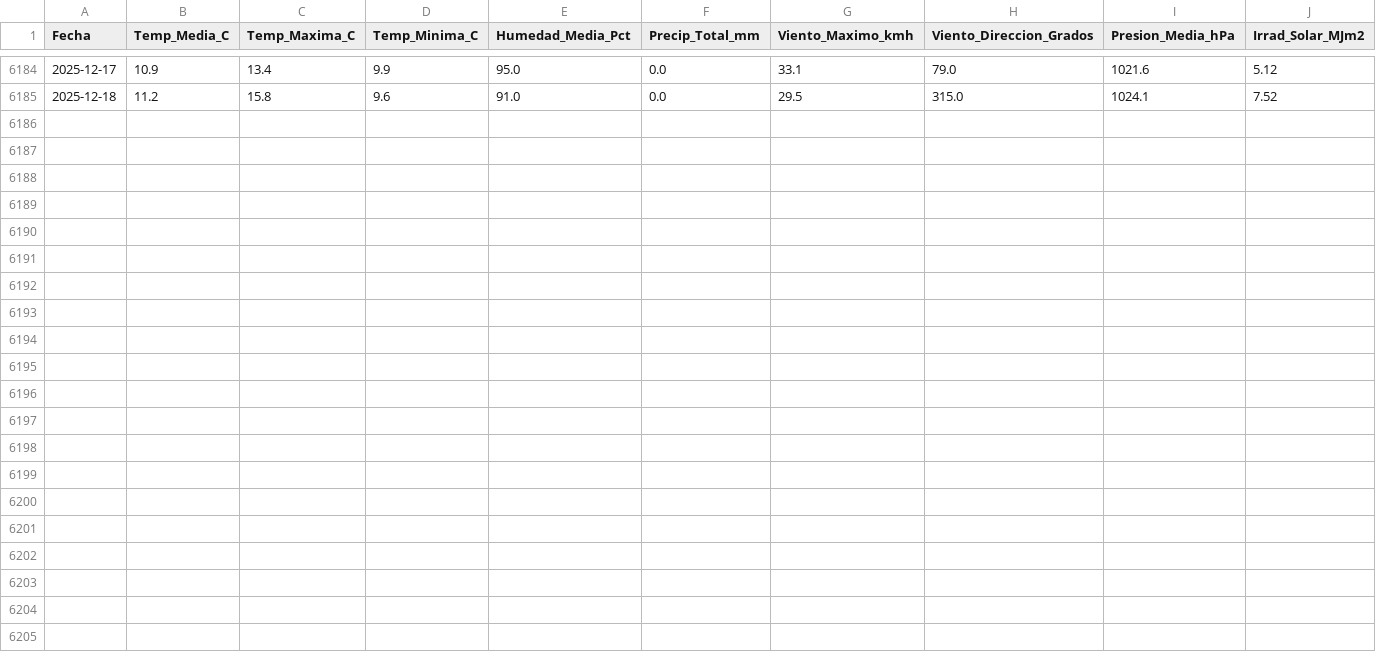
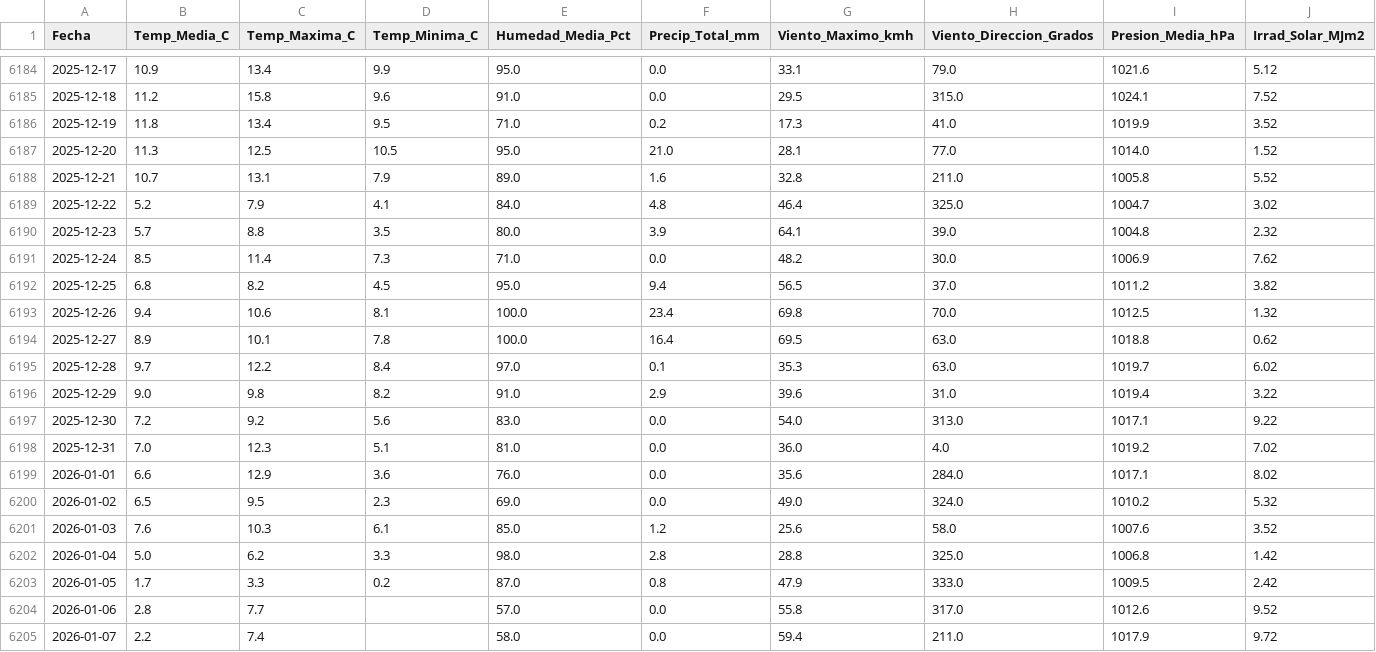
Before and after one commit to nilarroyo43/Proyect3_IABD, a CSV file: data/raw_datasets/meteocat_D5_resumen_historico.csv, drawn as a sheet; only a part is shown, gaps mark what is left out; the diff names each change by its address in the sheet, - before the commit and + after, or states it on an @@ line.

```diff
--- a/data/raw_datasets/meteocat_D5_resumen_historico.csv
+++ b/data/raw_datasets/meteocat_D5_resumen_historico.csv
+row 6186: 2025-12-19 | 11.8 | 13.4 | 9.5 | 71.0 | 0.2 | 17.3 | 41.0 | 1019.9 | 3.52
+row 6187: 2025-12-20 | 11.3 | 12.5 | 10.5 | 95.0 | 21.0 | 28.1 | 77.0 | 1014.0 | 1.52
+row 6188: 2025-12-21 | 10.7 | 13.1 | 7.9 | 89.0 | 1.6 | 32.8 | 211.0 | 1005.8 | 5.52
+row 6189: 2025-12-22 | 5.2 | 7.9 | 4.1 | 84.0 | 4.8 | 46.4 | 325.0 | 1004.7 | 3.02
+row 6190: 2025-12-23 | 5.7 | 8.8 | 3.5 | 80.0 | 3.9 | 64.1 | 39.0 | 1004.8 | 2.32
+row 6191: 2025-12-24 | 8.5 | 11.4 | 7.3 | 71.0 | 0.0 | 48.2 | 30.0 | 1006.9 | 7.62
+row 6192: 2025-12-25 | 6.8 | 8.2 | 4.5 | 95.0 | 9.4 | 56.5 | 37.0 | 1011.2 | 3.82
+row 6193: 2025-12-26 | 9.4 | 10.6 | 8.1 | 100.0 | 23.4 | 69.8 | 70.0 | 1012.5 | 1.32
+row 6194: 2025-12-27 | 8.9 | 10.1 | 7.8 | 100.0 | 16.4 | 69.5 | 63.0 | 1018.8 | 0.62
+row 6195: 2025-12-28 | 9.7 | 12.2 | 8.4 | 97.0 | 0.1 | 35.3 | 63.0 | 1019.7 | 6.02
+row 6196: 2025-12-29 | 9.0 | 9.8 | 8.2 | 91.0 | 2.9 | 39.6 | 31.0 | 1019.4 | 3.22
+row 6197: 2025-12-30 | 7.2 | 9.2 | 5.6 | 83.0 | 0.0 | 54.0 | 313.0 | 1017.1 | 9.22
+row 6198: 2025-12-31 | 7.0 | 12.3 | 5.1 | 81.0 | 0.0 | 36.0 | 4.0 | 1019.2 | 7.02
+row 6199: 2026-01-01 | 6.6 | 12.9 | 3.6 | 76.0 | 0.0 | 35.6 | 284.0 | 1017.1 | 8.02
+row 6200: 2026-01-02 | 6.5 | 9.5 | 2.3 | 69.0 | 0.0 | 49.0 | 324.0 | 1010.2 | 5.32
+row 6201: 2026-01-03 | 7.6 | 10.3 | 6.1 | 85.0 | 1.2 | 25.6 | 58.0 | 1007.6 | 3.52
+row 6202: 2026-01-04 | 5.0 | 6.2 | 3.3 | 98.0 | 2.8 | 28.8 | 325.0 | 1006.8 | 1.42
+row 6203: 2026-01-05 | 1.7 | 3.3 | 0.2 | 87.0 | 0.8 | 47.9 | 333.0 | 1009.5 | 2.42
+row 6204: 2026-01-06 | 2.8 | 7.7 |  | 57.0 | 0.0 | 55.8 | 317.0 | 1012.6 | 9.52
+row 6205: 2026-01-07 | 2.2 | 7.4 |  | 58.0 | 0.0 | 59.4 | 211.0 | 1017.9 | 9.72
```
Also changed, not shown: data/clean_datasets/clean_meteocat_D5_resumen_historico.csv, data/clean_datasets/clean_meteocat_X8_resumen_historico.csv, 7 other files.
